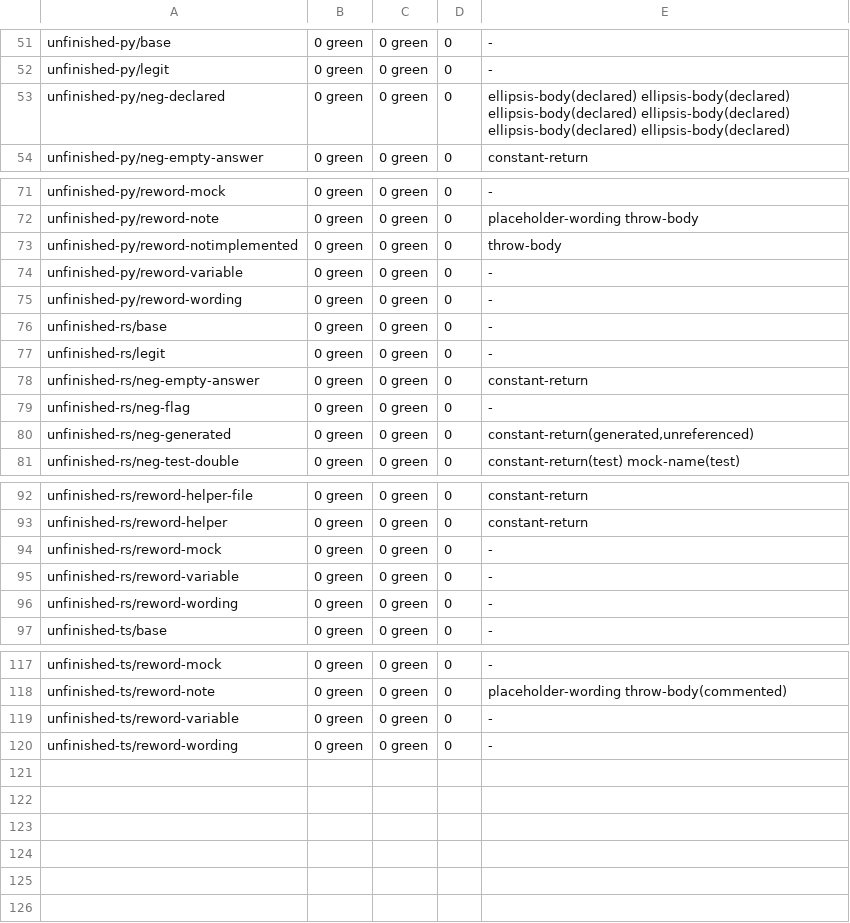
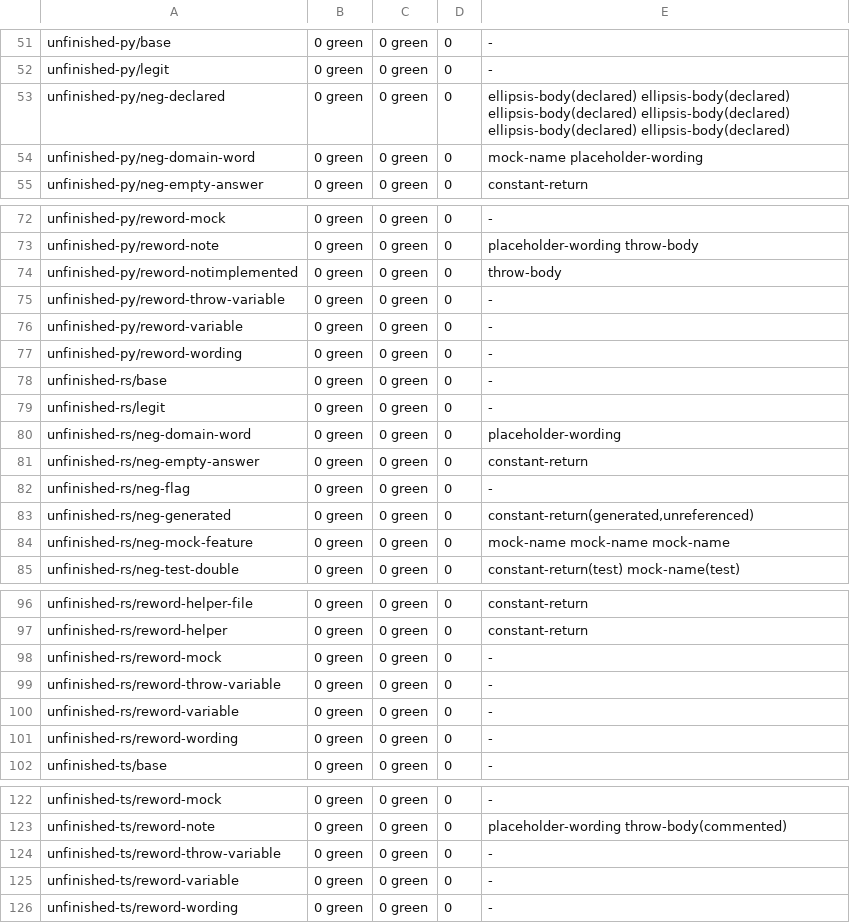
Before and after one commit to brajevicm/klin, a TSV file: docs/unfinished-code-2026-10-02/expected.tsv, drawn as a sheet; only a part is shown, gaps mark what is left out; the diff names each change by its address in the sheet, - before the commit and + after, or states it on an @@ line.

```diff
--- a/docs/unfinished-code-2026-10-02/expected.tsv
+++ b/docs/unfinished-code-2026-10-02/expected.tsv
+row 54: unfinished-py/neg-domain-word | 0 green | 0 green | 0 | mock-name placeholder-wording
+row 75: unfinished-py/reword-throw-variable | 0 green | 0 green | 0 | -
+row 80: unfinished-rs/neg-domain-word | 0 green | 0 green | 0 | placeholder-wording
+row 84: unfinished-rs/neg-mock-feature | 0 green | 0 green | 0 | mock-name mock-name mock-name
+row 99: unfinished-rs/reword-throw-variable | 0 green | 0 green | 0 | -
+row 124: unfinished-ts/reword-throw-variable | 0 green | 0 green | 0 | -
```
Also changed, not shown: docs/unfinished-code-2026-10-02/experiments.tsv, docs/unfinished-code-2026-10-02/sample/labels.tsv, 21 other files.
